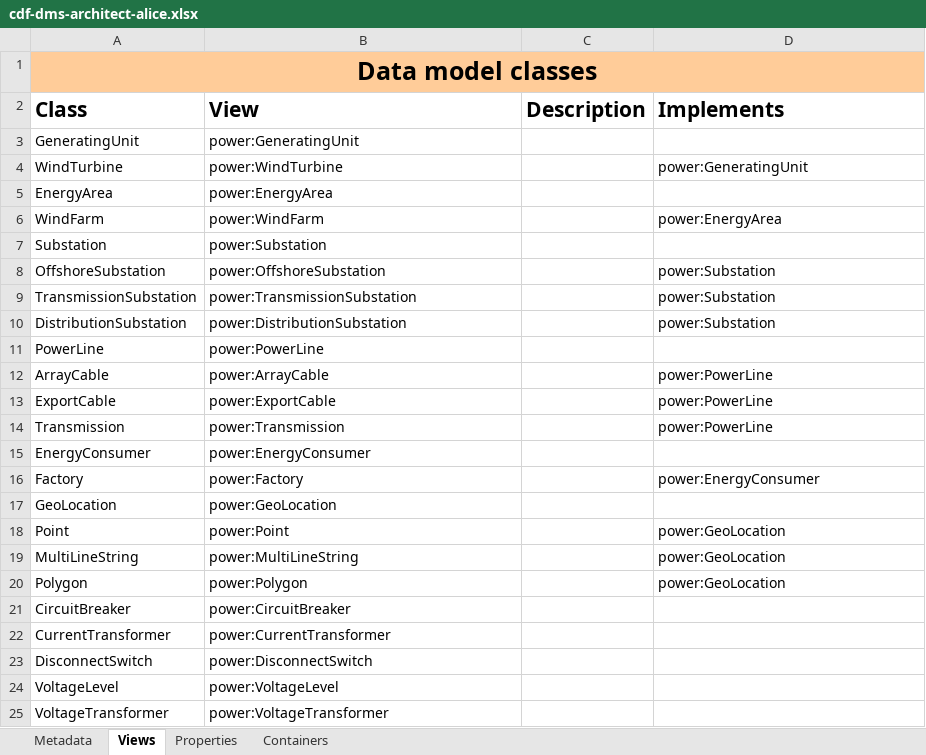
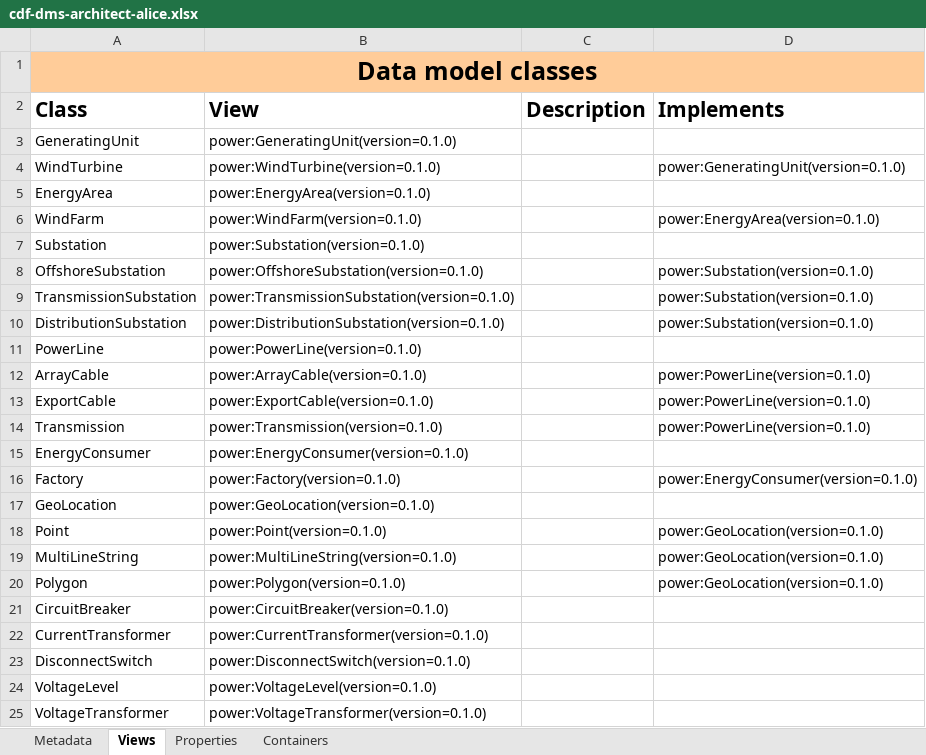
Before and after one commit to cognitedata/neat, an Excel workbook: docs/data-modeling-lifecycle/spreadsheets/cdf-dms-architect-alice.xlsx, sheet Views, drawn as a sheet; values as stored, in another font and other column widths than the file's, no borders; the diff names each change by its address in the sheet, - before the commit and + after, or states it on an @@ line.

```diff
--- a/docs/data-modeling-lifecycle/spreadsheets/cdf-dms-architect-alice.xlsx (sheet Views)
+++ b/docs/data-modeling-lifecycle/spreadsheets/cdf-dms-architect-alice.xlsx (sheet Views)
-B3 (View): power:GeneratingUnit
+B3 (View): power:GeneratingUnit(version=0.1.0)
-B4 (View): power:WindTurbine
+B4 (View): power:WindTurbine(version=0.1.0)
-D4 (Implements): power:GeneratingUnit
+D4 (Implements): power:GeneratingUnit(version=0.1.0)
-B5 (View): power:EnergyArea
+B5 (View): power:EnergyArea(version=0.1.0)
-B6 (View): power:WindFarm
+B6 (View): power:WindFarm(version=0.1.0)
-D6 (Implements): power:EnergyArea
+D6 (Implements): power:EnergyArea(version=0.1.0)
-B7 (View): power:Substation
+B7 (View): power:Substation(version=0.1.0)
-B8 (View): power:OffshoreSubstation
+B8 (View): power:OffshoreSubstation(version=0.1.0)
-D8:D10 (Implements): power:Substation
+D8:D10 (Implements): power:Substation(version=0.1.0)
-B9 (View): power:TransmissionSubstation
+B9 (View): power:TransmissionSubstation(version=0.1.0)
-B10 (View): power:DistributionSubstation
+B10 (View): power:DistributionSubstation(version=0.1.0)
-B11 (View): power:PowerLine
+B11 (View): power:PowerLine(version=0.1.0)
-B12 (View): power:ArrayCable
+B12 (View): power:ArrayCable(version=0.1.0)
-D12:D14 (Implements): power:PowerLine
+D12:D14 (Implements): power:PowerLine(version=0.1.0)
-B13 (View): power:ExportCable
+B13 (View): power:ExportCable(version=0.1.0)
-B14 (View): power:Transmission
+B14 (View): power:Transmission(version=0.1.0)
-B15 (View): power:EnergyConsumer
+B15 (View): power:EnergyConsumer(version=0.1.0)
-B16 (View): power:Factory
+B16 (View): power:Factory(version=0.1.0)
-D16 (Implements): power:EnergyConsumer
+D16 (Implements): power:EnergyConsumer(version=0.1.0)
-B17 (View): power:GeoLocation
+B17 (View): power:GeoLocation(version=0.1.0)
-B18 (View): power:Point
+B18 (View): power:Point(version=0.1.0)
-D18:D20 (Implements): power:GeoLocation
+D18:D20 (Implements): power:GeoLocation(version=0.1.0)
-B19 (View): power:MultiLineString
+B19 (View): power:MultiLineString(version=0.1.0)
-B20 (View): power:Polygon
+B20 (View): power:Polygon(version=0.1.0)
-B21 (View): power:CircuitBreaker
+B21 (View): power:CircuitBreaker(version=0.1.0)
-B22 (View): power:CurrentTransformer
+B22 (View): power:CurrentTransformer(version=0.1.0)
-B23 (View): power:DisconnectSwitch
+B23 (View): power:DisconnectSwitch(version=0.1.0)
-B24 (View): power:VoltageLevel
+B24 (View): power:VoltageLevel(version=0.1.0)
-B25 (View): power:VoltageTransformer
+B25 (View): power:VoltageTransformer(version=0.1.0)
```
Also changed, not shown: sheet Containers, sheet Properties, 3 other files.
